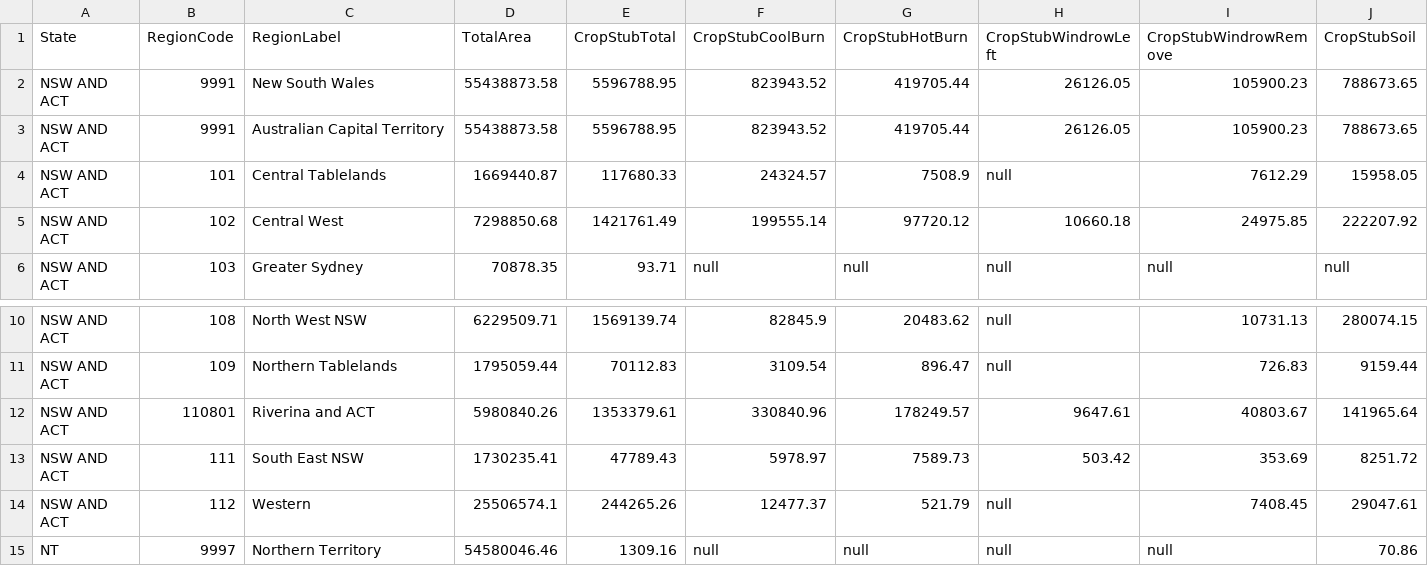
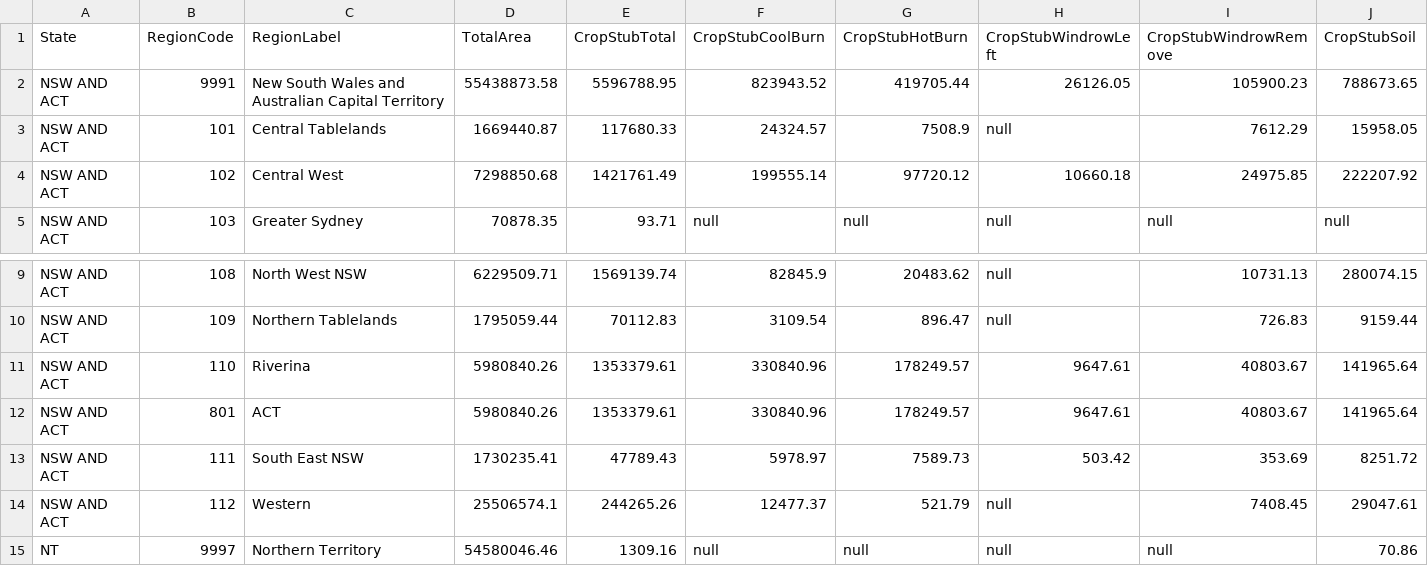
Before and after one commit to Sarah-Kaehne/Vis2, a CSV file: data/Land_Management_and_Farming_Final.csv, drawn as a sheet; only a part is shown, gaps mark what is left out; removed rows and columns are numbered as before the commit, all else as after; rows hold the shown columns only; the diff names each change by its address in the sheet, - before the commit and + after, or states it on an @@ line.

Commit message:
Add files via upload

```diff
--- a/data/Land_Management_and_Farming_Final.csv
+++ b/data/Land_Management_and_Farming_Final.csv
-row 2: NSW AND ACT | 9991 | New South Wales | 55438873.58 | 5596788.95 | 823943.52 | 419705.44 | 26126.05 | 105900.23 | 788673.65
-C2 (RegionLabel): Australian Capital Territory
+C2 (RegionLabel): New South Wales and Australian Capital Territory
-B11 (RegionCode): 110801
+B11 (RegionCode): 110
-C11 (RegionLabel): Riverina and ACT
+C11 (RegionLabel): Riverina
+row 12: NSW AND ACT | 801 | ACT | 5980840.26 | 1353379.61 | 330840.96 | 178249.57 | 9647.61 | 40803.67 | 141965.64
```
